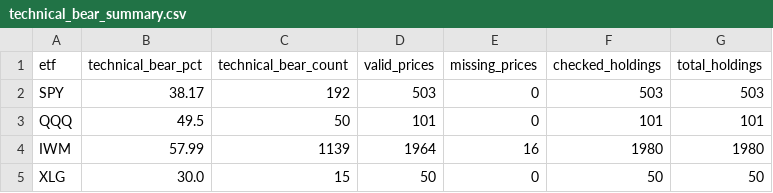
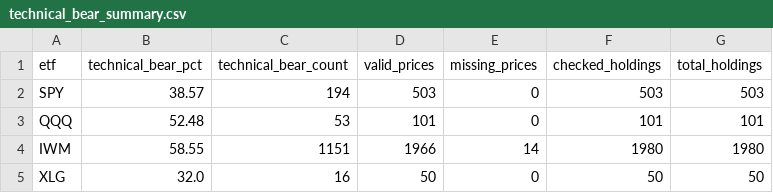
Before and after one commit to AIPeterLab/indicator-desk, a CSV file: data/technical_bear_summary.csv, drawn as a sheet.

```diff
--- a/data/technical_bear_summary.csv
+++ b/data/technical_bear_summary.csv
@@ -1,5 +1,5 @@
 etf,technical_bear_pct,technical_bear_count,valid_prices,missing_prices,checked_holdings,total_holdings
-SPY,38.17,192,503,0,503,503
-QQQ,49.5,50,101,0,101,101
-IWM,57.99,1139,1964,16,1980,1980
-XLG,30.0,15,50,0,50,50
+SPY,38.57,194,503,0,503,503
+QQQ,52.48,53,101,0,101,101
+IWM,58.55,1151,1966,14,1980,1980
+XLG,32.0,16,50,0,50,50
```
Also changed, not shown: 2 other files.
